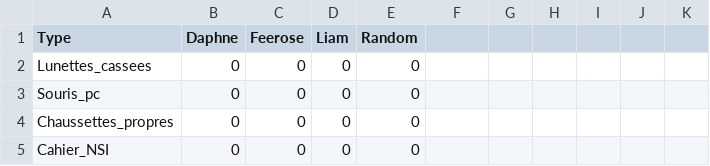
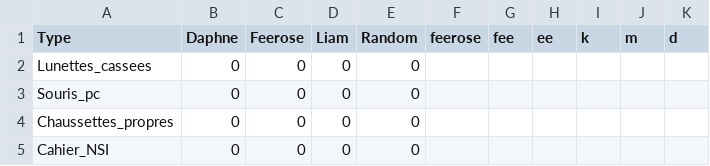
Before and after one commit to burtonsnowdude/Somnek, a CSV file: Fichiers_csv/armes_obtenues_par_joueur.csv, drawn as a sheet; only a part is shown; the diff names each change by its address in the sheet, - before the commit and + after, or states it on an @@ line.

Commit message:
Ajout d'un système d'arme complet

```diff
--- a/Fichiers_csv/armes_obtenues_par_joueur.csv
+++ b/Fichiers_csv/armes_obtenues_par_joueur.csv
-F1: (empty)
+F1: feerose
-G1: (empty)
+G1: fee
-H1: (empty)
+H1: ee
-I1: (empty)
+I1: k
-J1: (empty)
+J1: m
-K1: (empty)
+K1: d
```
Also changed, not shown: 45 other files.
